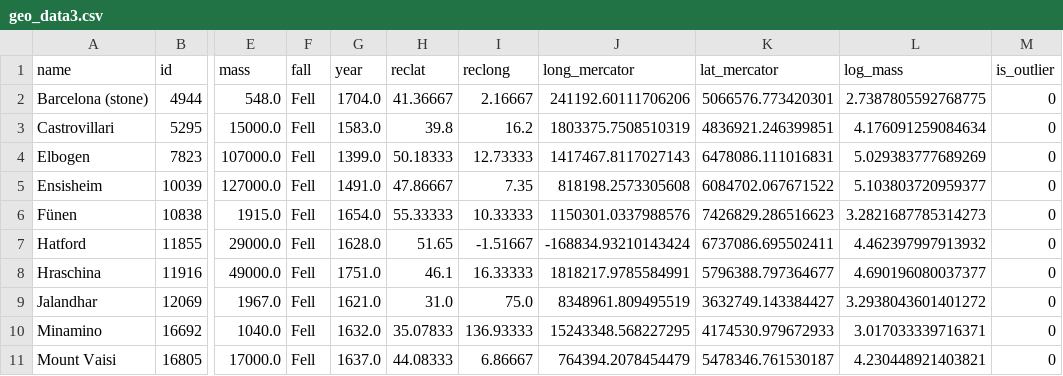
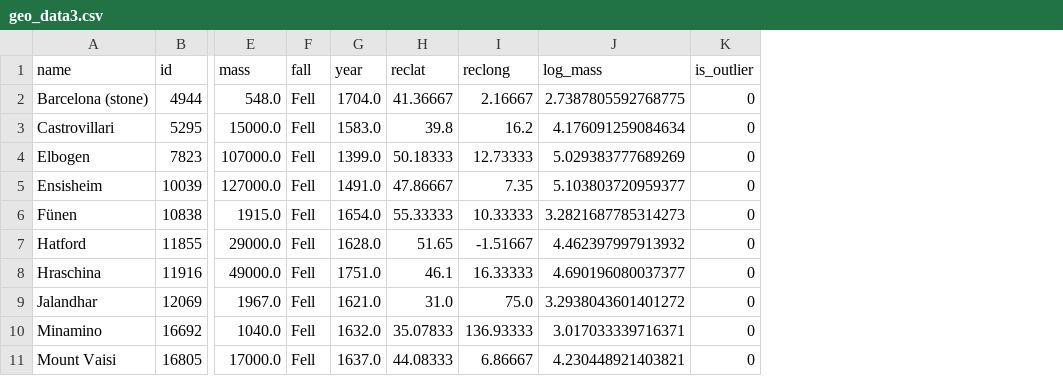
Before and after one commit to DesanSilva/Meteorite-Dashboard, a CSV file: data/geo_data3.csv, drawn as a sheet; only a part is shown, gaps mark what is left out; the diff names each change by its address in the sheet, - before the commit and + after, or states it on an @@ line.

```diff
--- a/data/geo_data3.csv
+++ b/data/geo_data3.csv
-column J (long_mercator), rows 2-11: 241192.60111706206 | 1803375.7508510319 | 1417467.8117027143 | 818198.2573305608 | 1150301.0337988576 | -168834.93210143424 | 1818217.9785584991 | 8348961.809495519 | 15243348.568227295 | 764394.2078454479
-column K (lat_mercator), rows 2-11: 5066576.773420301 | 4836921.246399851 | 6478086.111016831 | 6084702.067671522 | 7426829.286516623 | 6737086.695502411 | 5796388.797364677 | 3632749.143384427 | 4174530.979672933 | 5478346.761530187
```
Also changed, not shown: 7 other files.
